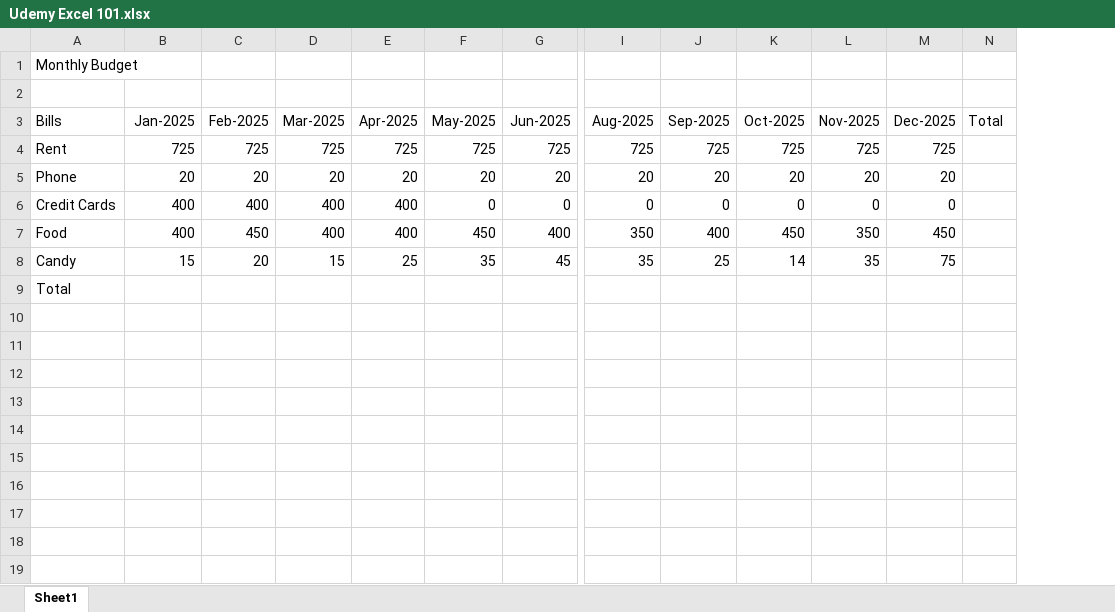
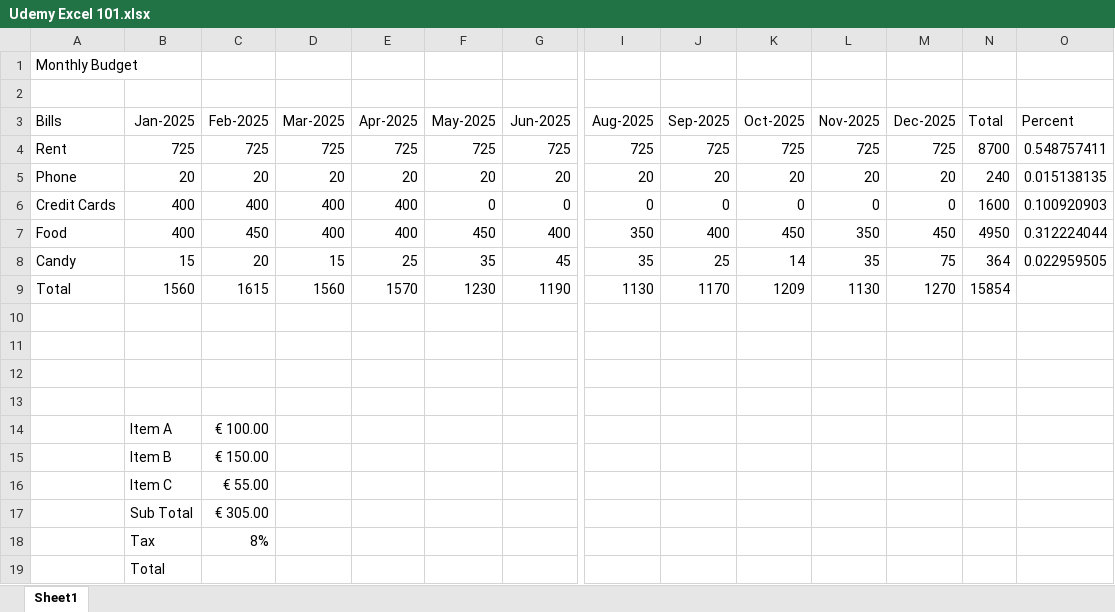
Before and after one commit to RobertoCubillaMeza/Robert-Rookie-project, an Excel workbook: Udemy Excel 101.xlsx, sheet Sheet1, drawn as a sheet; only a part is shown, gaps mark what is left out; values as stored, in another font and other column widths than the file's, no borders; addresses are those after the commit; rows hold the shown columns only; the diff names each change by its address in the sheet, - before the commit and + after, or states it on an @@ line.

```diff
--- a/Udemy Excel 101.xlsx (sheet Sheet1)
+++ b/Udemy Excel 101.xlsx (sheet Sheet1)
+column O (Percent), rows 4-8: 0.548757411 | 0.015138135 | 0.100920903 | 0.312224044 | 0.022959505
-N4 (Total): (empty)
+N4 (Total): 8700
-N5 (Total): (empty)
+N5 (Total): 240
-N6 (Total): (empty)
+N6 (Total): 1600
-N7 (Total): (empty)
+N7 (Total): 4950
-N8 (Total): (empty)
+N8 (Total): 364
+row 9: Total | 1560 | 1615 | 1560 | 1570 | 1230 | 1190 | 1130 | 1170 | 1209 | 1130 | 1270 | 15854
-A10 (Bills): Total
+A10 (Bills): (empty)
+row 11: (empty)
+row 12: (empty)
+row 13: (empty)
+row 14:  | Item A | € 100.00
+row 15:  | Item B | € 150.00
+row 16:  | Item C | € 55.00
+row 17:  | Sub Total | € 305.00
+row 18:  | Tax | 8%
+row 19:  | Total
```
Also changed, not shown: 1 other file.
